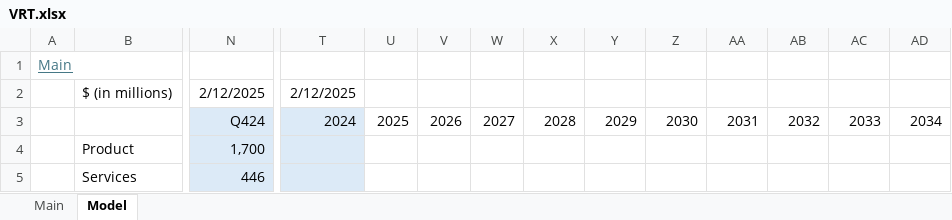
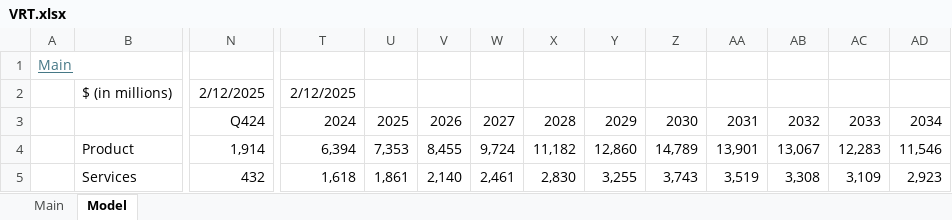
Before and after one commit to angelos-braholli/models, an Excel workbook: VRT.xlsx, sheet Model, drawn as a sheet; only a part is shown, gaps mark what is left out; values as stored, in another font and other column widths than the file's, no borders; charts and pictures not drawn; the diff covers the shown part only; the diff names each change by its address in the sheet, - before the commit and + after, or states it on an @@ line.

Commit message:
Updated

```diff
--- a/VRT.xlsx (sheet Model)
+++ b/VRT.xlsx (sheet Model)
-N3:N5 fill: #DCEAF7
+N3:N5 fill: none
-T3:T5 fill: #DCEAF7
+T3:T5 fill: none
-N4: 1,700
+N4: 1,914
-T4: (empty)
+T4: 6,394
-U4: (empty)
+U4: 7,353
-V4: (empty)
+V4: 8,455
-W4: (empty)
+W4: 9,724
-X4: (empty)
+X4: 11,182
-Y4: (empty)
+Y4: 12,860
-Z4: (empty)
+Z4: 14,789
-AA4: (empty)
+AA4: 13,901
-AB4: (empty)
+AB4: 13,067
-AC4: (empty)
+AC4: 12,283
-AD4: (empty)
+AD4: 11,546
-N5: 446
+N5: 432
-T5: (empty)
+T5: 1,618
-U5: (empty)
+U5: 1,861
-V5: (empty)
+V5: 2,140
-W5: (empty)
+W5: 2,461
-X5: (empty)
+X5: 2,830
-Y5: (empty)
+Y5: 3,255
-Z5: (empty)
+Z5: 3,743
-AA5: (empty)
+AA5: 3,519
-AB5: (empty)
+AB5: 3,308
-AC5: (empty)
+AC5: 3,109
-AD5: (empty)
+AD5: 2,923
```
Also changed, not shown: 9 added rows, 5 removed rows, 280 edited cells and cell formats elsewhere in this sheet, sheet Main, formulas that keep their value, charts or pictures.
